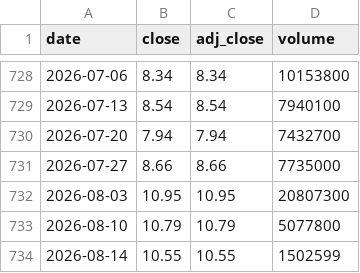
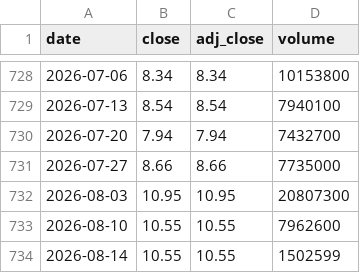
Before and after one commit to cri8-gemini/cri8-gemini.github.io, a CSV file: data/stocks/BLMN.csv, drawn as a sheet; only a part is shown, gaps mark what is left out.

```diff
--- a/data/stocks/BLMN.csv
+++ b/data/stocks/BLMN.csv
@@ -732,3 +732,3 @@ date,close,adj_close,volume
 2026-08-03,10.95,10.95,20807300
-2026-08-10,10.79,10.79,5077800
+2026-08-10,10.55,10.55,7962600
 2026-08-14,10.55,10.55,1502599
```
Also changed, not shown: data/newsline_issues.csv, data/stocks/BJRI.csv, 10 other files.
